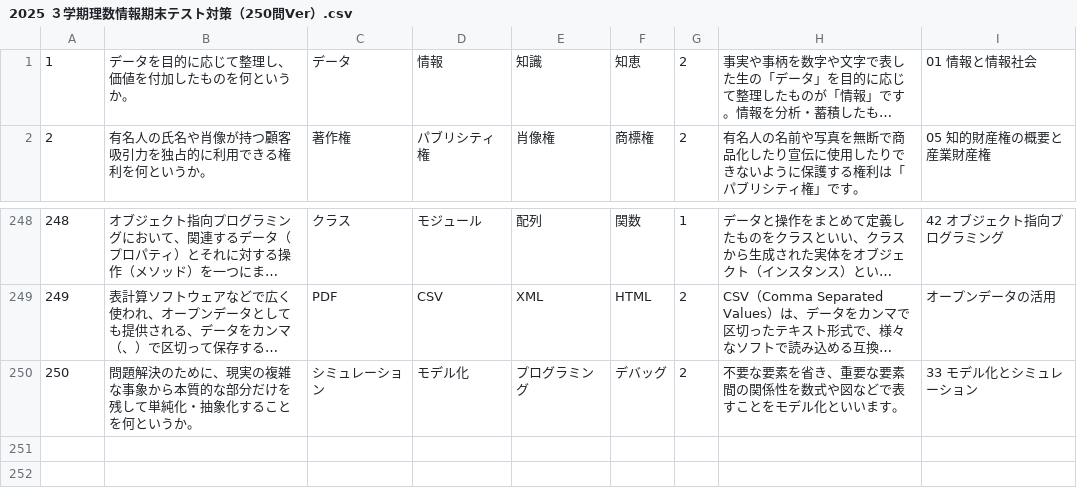
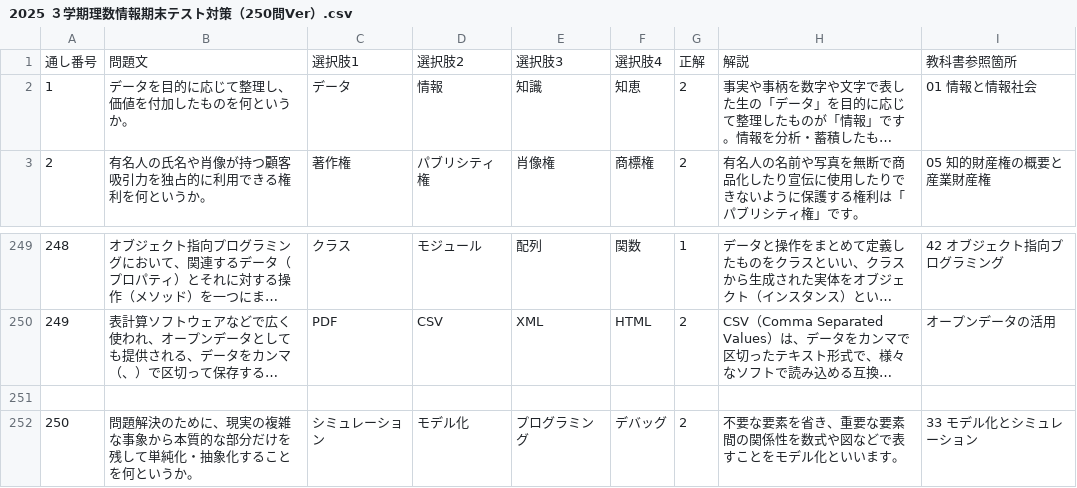
Before and after one commit to KeiichiKure/Infomatics, a CSV file: 2025 ３学期理数情報期末テスト対策（250問Ver）.csv, drawn as a sheet; only a part is shown, gaps mark what is left out; long unchanged cells end in …; the diff names each change by its address in the sheet, - before the commit and + after, or states it on an @@ line.

```diff
--- a/2025 ３学期理数情報期末テスト対策（250問Ver）.csv
+++ b/2025 ３学期理数情報期末テスト対策（250問Ver）.csv
+row 1: 通し番号 | 問題文 | 選択肢1 | 選択肢2 | 選択肢3 | 選択肢4 | 正解 | 解説 | 教科書参照箇所
+row 251: (empty)
```
